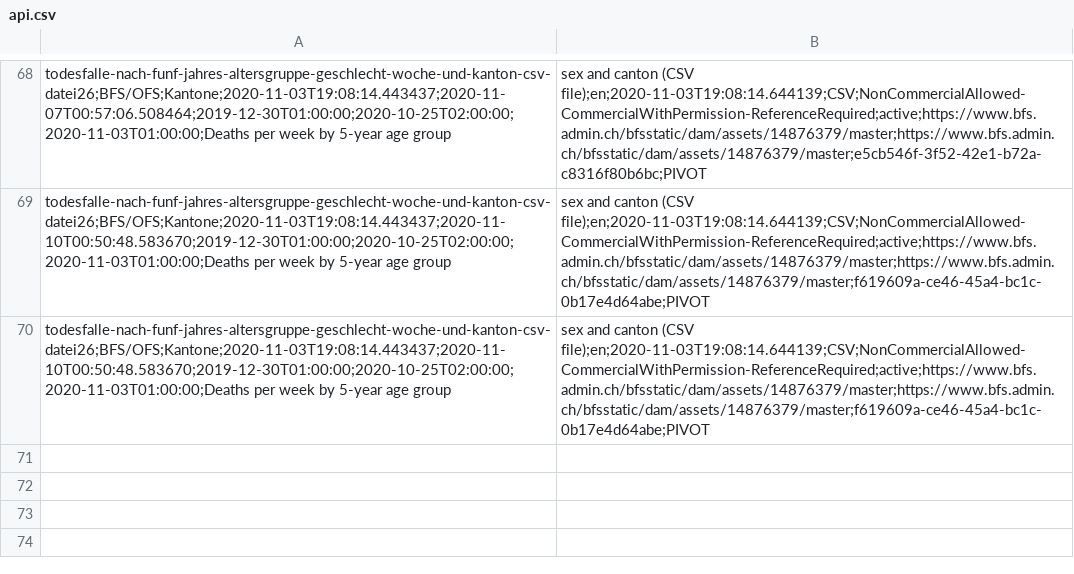
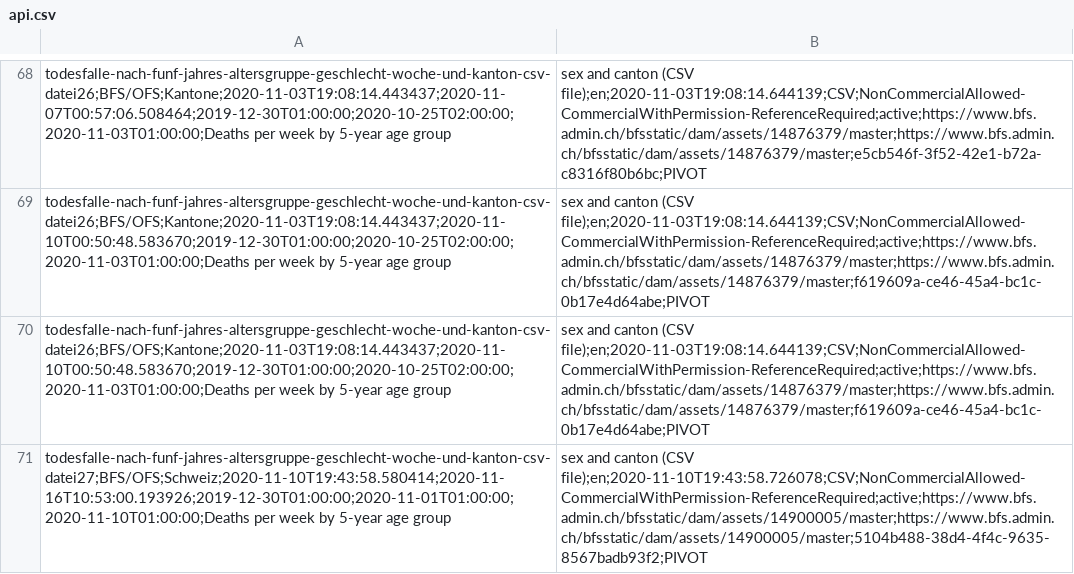
Before and after one commit to norman-ds/momo, a CSV file: data/api.csv, drawn as a sheet; only a part is shown, gaps mark what is left out.

```diff
--- a/data/api.csv
+++ b/data/api.csv
@@ -70 +70,2 @@ todesfalle-nach-funf-jahres-altersgruppe-geschlecht-woche-und-kanton-csv-datei26
 todesfalle-nach-funf-jahres-altersgruppe-geschlecht-woche-und-kanton-csv-datei26;BFS/OFS;Kantone;2020-11-03T19:08:14.443437;2020-11-10T00:50:48.583670;2019-12-30T01:00:00;2020-10-25T02:00:00;2020-11-03T01:00:00;Deaths per week by 5-year age group, sex and canton (CSV file);en;2020-11-03T19:08:14.644139;CSV;NonCommercialAllowed-CommercialWithPermission-ReferenceRequired;active;https://www.bfs.admin.ch/bfsstatic/dam/assets/14876379/master;https://www.bfs.admin.ch/bfsstatic/dam/assets/14876379/master;f619609a-ce46-45a4-bc1c-0b17e4d64abe;PIVOT
+todesfalle-nach-funf-jahres-altersgruppe-geschlecht-woche-und-kanton-csv-datei27;BFS/OFS;Schweiz;2020-11-10T19:43:58.580414;2020-11-16T10:53:00.193926;2019-12-30T01:00:00;2020-11-01T01:00:00;2020-11-10T01:00:00;Deaths per week by 5-year age group, sex and canton (CSV file);en;2020-11-10T19:43:58.726078;CSV;NonCommercialAllowed-CommercialWithPermission-ReferenceRequired;active;https://www.bfs.admin.ch/bfsstatic/dam/assets/14900005/master;https://www.bfs.admin.ch/bfsstatic/dam/assets/14900005/master;5104b488-38d4-4f4c-9635-8567badb93f2;PIVOT
```
Also changed, not shown: data/log.csv, 6 other files.
